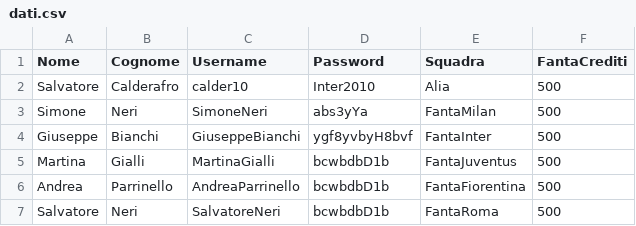
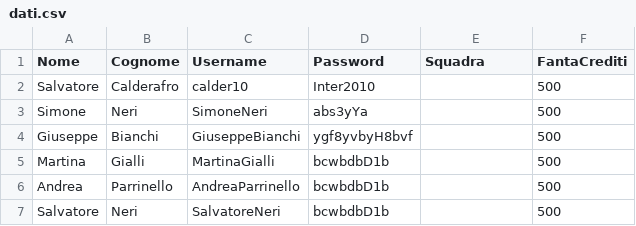
Before and after one commit to Calder10/FantaUnipa, a CSV file: dati.csv, drawn as a sheet.

```diff
--- a/dati.csv
+++ b/dati.csv
@@ -1,7 +1,7 @@
 Nome,Cognome,Username,Password,Squadra,FantaCrediti
-Salvatore,Calderafro,calder10,Inter2010,Alia,500
-Simone,Neri,SimoneNeri,abs3yYa,FantaMilan,500
-Giuseppe,Bianchi,GiuseppeBianchi,ygf8yvbyH8bvf,FantaInter,500
-Martina,Gialli,MartinaGialli,bcwbdbD1b,FantaJuventus,500
-Andrea,Parrinello,AndreaParrinello,bcwbdbD1b,FantaFiorentina,500
-Salvatore,Neri,SalvatoreNeri,bcwbdbD1b,FantaRoma,500
+Salvatore,Calderafro,calder10,Inter2010,,500
+Simone,Neri,SimoneNeri,abs3yYa,,500
+Giuseppe,Bianchi,GiuseppeBianchi,ygf8yvbyH8bvf,,500
+Martina,Gialli,MartinaGialli,bcwbdbD1b,,500
+Andrea,Parrinello,AndreaParrinello,bcwbdbD1b,,500
+Salvatore,Neri,SalvatoreNeri,bcwbdbD1b,,500
```
Also changed, not shown: 59 other files.
